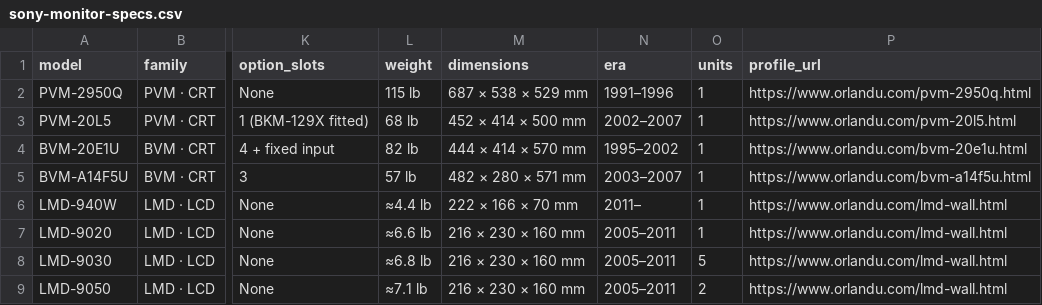
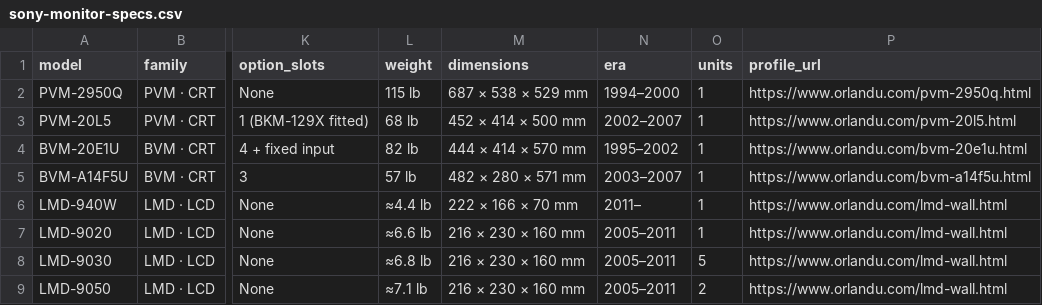
Before and after one commit to orlandu81/orlandu.com, a CSV file: data/sony-monitor-specs.csv, drawn as a sheet; only a part is shown, gaps mark what is left out; the diff names each change by its address in the sheet, - before the commit and + after, or states it on an @@ line.

```diff
--- a/data/sony-monitor-specs.csv
+++ b/data/sony-monitor-specs.csv
-N2 (era): 1991–1996
+N2 (era): 1994–2000
```
Also changed, not shown: 15 other files.
